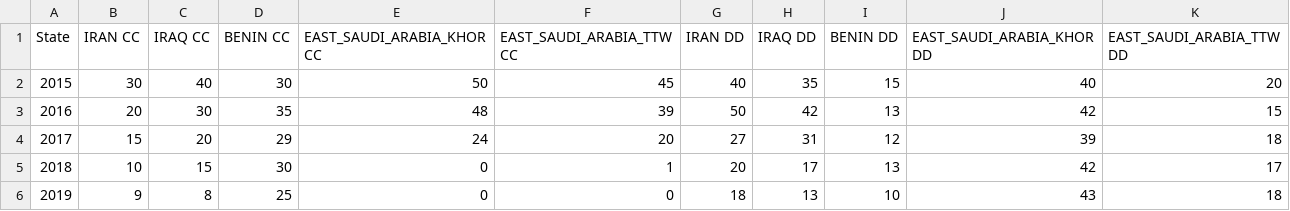
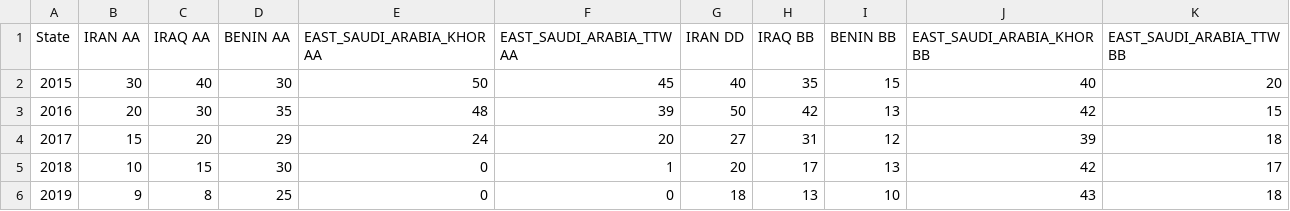
Before and after one commit to nataliaokuneva/data_vessel, a CSV file: zonesdata copy.csv, drawn as a sheet.

Commit message:
Update zonesdata copy.csv

```diff
--- a/zonesdata copy.csv
+++ b/zonesdata copy.csv
@@ -1,2 +1,2 @@
-State,IRAN CC,IRAQ CC,BENIN CC,EAST_SAUDI_ARABIA_KHOR CC,EAST_SAUDI_ARABIA_TTW CC,IRAN DD,IRAQ DD,BENIN DD,EAST_SAUDI_ARABIA_KHOR DD,EAST_SAUDI_ARABIA_TTW DD
+State,IRAN AA,IRAQ AA,BENIN AA,EAST_SAUDI_ARABIA_KHOR AA,EAST_SAUDI_ARABIA_TTW AA,IRAN DD,IRAQ BB,BENIN BB,EAST_SAUDI_ARABIA_KHOR BB,EAST_SAUDI_ARABIA_TTW BB
 2015,30,40,30,50,45,40,35,15,40,20
```
